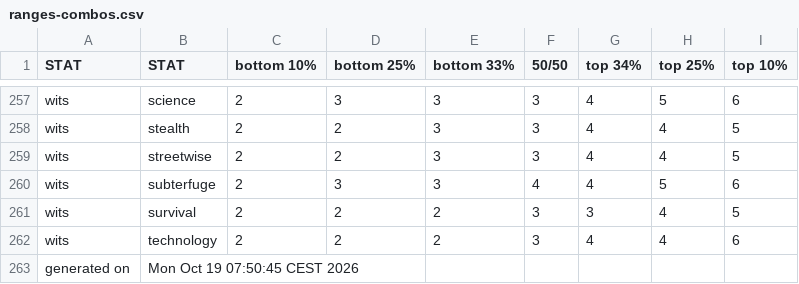
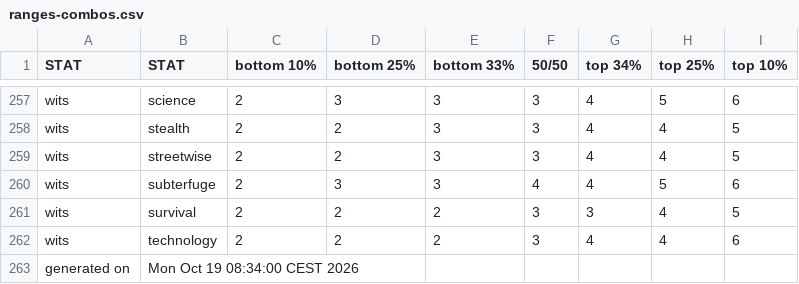
Before and after one commit to benjaminrosenbaum/benjaminrosenbaum.github.io, a CSV file: stats/deeper-state/ranges-combos.csv, drawn as a sheet; only a part is shown, gaps mark what is left out.

Commit message:
new deeper-state stats

```diff
--- a/stats/deeper-state/ranges-combos.csv
+++ b/stats/deeper-state/ranges-combos.csv
@@ -262,2 +262,2 @@ wits,survival,2,2,2,3,3,4,5
 wits,technology,2,2,2,3,4,4,6
-generated on,Mon Oct 19 07:50:45 CEST 2026
+generated on,Mon Oct 19 08:34:00 CEST 2026
```
Also changed, not shown: stats/deeper-state/ranges.csv, 4 other files.
